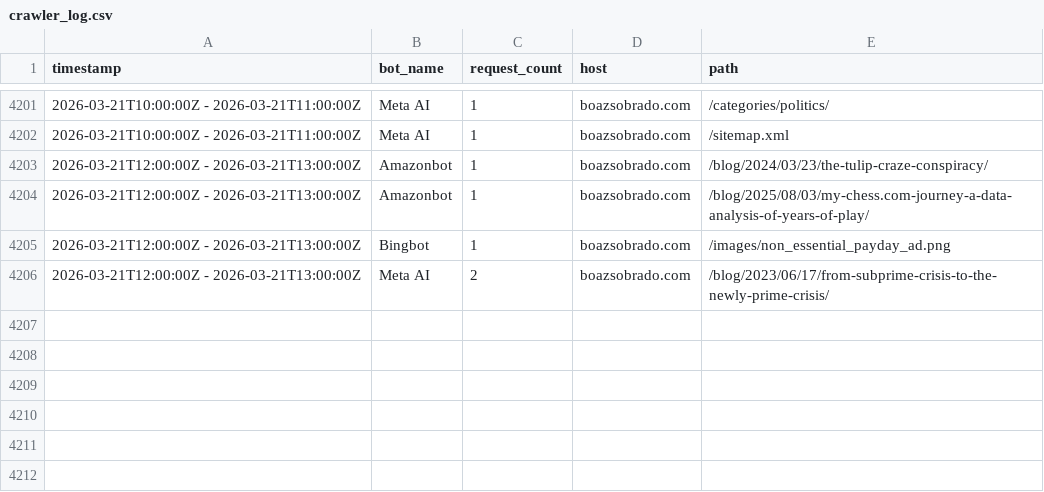
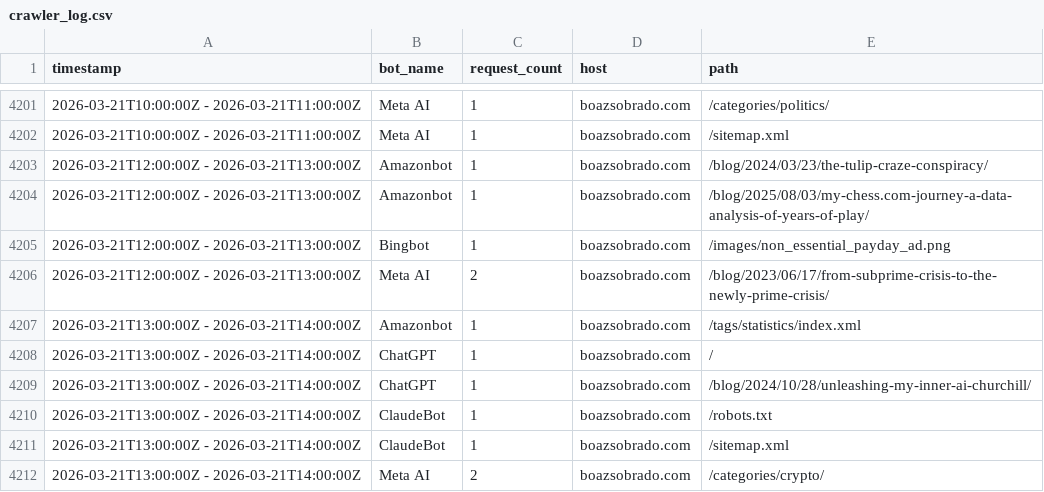
Before and after one commit to sobradob/sobradob.github.io, a CSV file: logs/crawler_log.csv, drawn as a sheet; only a part is shown, gaps mark what is left out.

```diff
--- a/logs/crawler_log.csv
+++ b/logs/crawler_log.csv
@@ -4206 +4206,7 @@ timestamp,bot_name,request_count,host,path
 2026-03-21T12:00:00Z - 2026-03-21T13:00:00Z,Meta AI,2,boazsobrado.com,/blog/2023/06/17/from-subprime-crisis-to-the-newly-prime-crisis/
+2026-03-21T13:00:00Z - 2026-03-21T14:00:00Z,Amazonbot,1,boazsobrado.com,/tags/statistics/index.xml
+2026-03-21T13:00:00Z - 2026-03-21T14:00:00Z,ChatGPT,1,boazsobrado.com,/
+2026-03-21T13:00:00Z - 2026-03-21T14:00:00Z,ChatGPT,1,boazsobrado.com,/blog/2024/10/28/unleashing-my-inner-ai-churchill/
+2026-03-21T13:00:00Z - 2026-03-21T14:00:00Z,ClaudeBot,1,boazsobrado.com,/robots.txt
+2026-03-21T13:00:00Z - 2026-03-21T14:00:00Z,ClaudeBot,1,boazsobrado.com,/sitemap.xml
+2026-03-21T13:00:00Z - 2026-03-21T14:00:00Z,Meta AI,2,boazsobrado.com,/categories/crypto/
```
